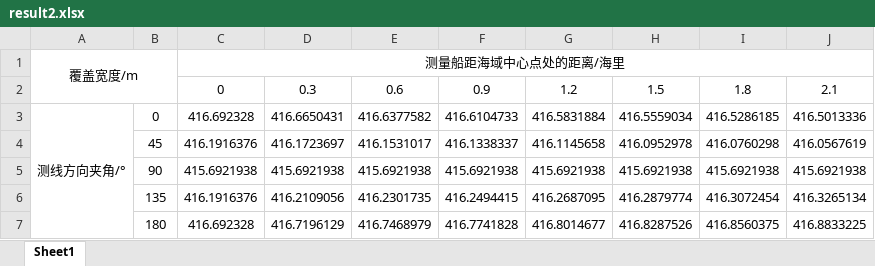
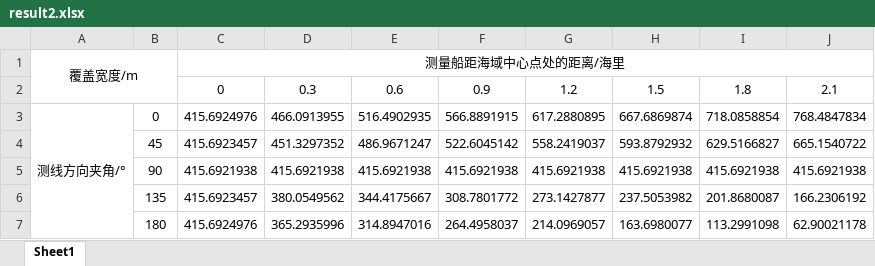
Before and after one commit to XiaoJuee/mathmod, an Excel workbook: 多波束测线问题(2023B)/result2.xlsx, sheet Sheet1, drawn as a sheet; only a part is shown; values as stored, in another font and other column widths than the file's, no borders; the diff covers the shown part only; the diff names each change by its address in the sheet, - before the commit and + after, or states it on an @@ line.

```diff
--- a/多波束测线问题(2023B)/result2.xlsx (sheet Sheet1)
+++ b/多波束测线问题(2023B)/result2.xlsx (sheet Sheet1)
-C3: 416.692328
+C3: 415.6924976
-D3: 416.6650431
+D3: 466.0913955
-E3: 416.6377582
+E3: 516.4902935
-F3: 416.6104733
+F3: 566.8891915
-G3: 416.5831884
+G3: 617.2880895
-H3: 416.5559034
+H3: 667.6869874
-I3: 416.5286185
+I3: 718.0858854
-J3: 416.5013336
+J3: 768.4847834
-C4: 416.1916376
+C4: 415.6923457
-D4: 416.1723697
+D4: 451.3297352
-E4: 416.1531017
+E4: 486.9671247
-F4: 416.1338337
+F4: 522.6045142
-G4: 416.1145658
+G4: 558.2419037
-H4: 416.0952978
+H4: 593.8792932
-I4: 416.0760298
+I4: 629.5166827
-J4: 416.0567619
+J4: 665.1540722
-C6: 416.1916376
+C6: 415.6923457
-D6: 416.2109056
+D6: 380.0549562
-E6: 416.2301735
+E6: 344.4175667
-F6: 416.2494415
+F6: 308.7801772
-G6: 416.2687095
+G6: 273.1427877
-H6: 416.2879774
+H6: 237.5053982
-I6: 416.3072454
+I6: 201.8680087
-J6: 416.3265134
+J6: 166.2306192
-C7: 416.692328
+C7: 415.6924976
-D7: 416.7196129
+D7: 365.2935996
-E7: 416.7468979
+E7: 314.8947016
-F7: 416.7741828
+F7: 264.4958037
-G7: 416.8014677
+G7: 214.0969057
-H7: 416.8287526
+H7: 163.6980077
-I7: 416.8560375
+I7: 113.2991098
-J7: 416.8833225
+J7: 62.90021178
```
Also changed, not shown: 16 edited cells elsewhere in this sheet, 多波束测线问题(2023B)/result1.xlsx, 14 other files.
